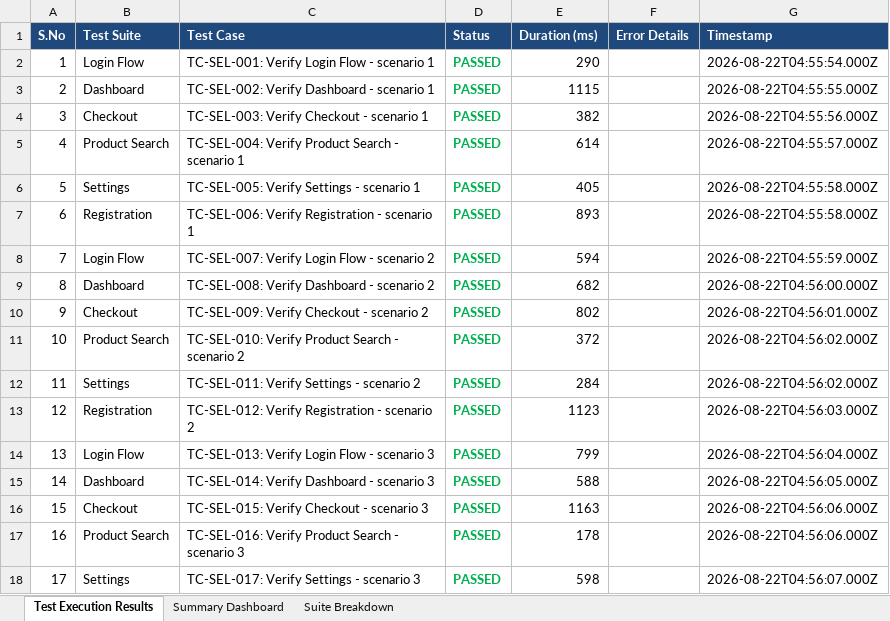
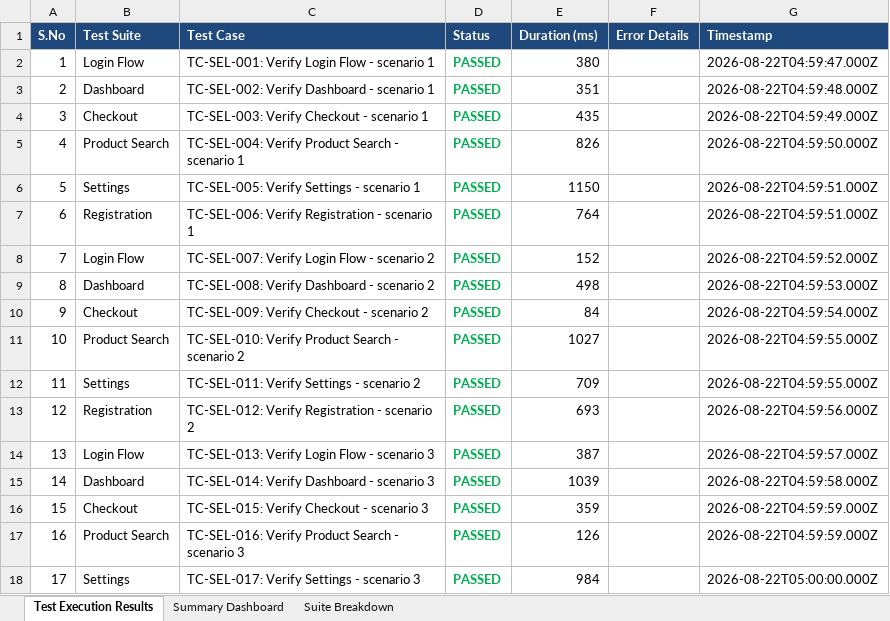
Before and after one commit to SanjayKshatriya/ASH_PROJECT, an Excel workbook: reports/Selenium_Report.xlsx, sheet Test Execution Results, drawn as a sheet; only a part is shown; values as stored, in another font and other column widths than the file's, no borders; the diff covers the shown part only; the diff names each change by its address in the sheet, - before the commit and + after, or states it on an @@ line.

```diff
--- a/reports/Selenium_Report.xlsx (sheet Test Execution Results)
+++ b/reports/Selenium_Report.xlsx (sheet Test Execution Results)
-E2 (Duration (ms)): 290
+E2 (Duration (ms)): 380
-G2 (Timestamp): 2026-08-22T04:55:54.000Z
+G2 (Timestamp): 2026-08-22T04:59:47.000Z
-E3 (Duration (ms)): 1115
+E3 (Duration (ms)): 351
-G3 (Timestamp): 2026-08-22T04:55:55.000Z
+G3 (Timestamp): 2026-08-22T04:59:48.000Z
-E4 (Duration (ms)): 382
+E4 (Duration (ms)): 435
-G4 (Timestamp): 2026-08-22T04:55:56.000Z
+G4 (Timestamp): 2026-08-22T04:59:49.000Z
-E5 (Duration (ms)): 614
+E5 (Duration (ms)): 826
-G5 (Timestamp): 2026-08-22T04:55:57.000Z
+G5 (Timestamp): 2026-08-22T04:59:50.000Z
-E6 (Duration (ms)): 405
+E6 (Duration (ms)): 1150
-G6:G7 (Timestamp): 2026-08-22T04:55:58.000Z
+G6:G7 (Timestamp): 2026-08-22T04:59:51.000Z
-E7 (Duration (ms)): 893
+E7 (Duration (ms)): 764
-E8 (Duration (ms)): 594
+E8 (Duration (ms)): 152
-G8 (Timestamp): 2026-08-22T04:55:59.000Z
+G8 (Timestamp): 2026-08-22T04:59:52.000Z
-E9 (Duration (ms)): 682
+E9 (Duration (ms)): 498
-G9 (Timestamp): 2026-08-22T04:56:00.000Z
+G9 (Timestamp): 2026-08-22T04:59:53.000Z
-E10 (Duration (ms)): 802
+E10 (Duration (ms)): 84
-G10 (Timestamp): 2026-08-22T04:56:01.000Z
+G10 (Timestamp): 2026-08-22T04:59:54.000Z
-E11 (Duration (ms)): 372
+E11 (Duration (ms)): 1027
-G11:G12 (Timestamp): 2026-08-22T04:56:02.000Z
+G11:G12 (Timestamp): 2026-08-22T04:59:55.000Z
-E12 (Duration (ms)): 284
+E12 (Duration (ms)): 709
-E13 (Duration (ms)): 1123
+E13 (Duration (ms)): 693
-G13 (Timestamp): 2026-08-22T04:56:03.000Z
+G13 (Timestamp): 2026-08-22T04:59:56.000Z
-E14 (Duration (ms)): 799
+E14 (Duration (ms)): 387
-G14 (Timestamp): 2026-08-22T04:56:04.000Z
+G14 (Timestamp): 2026-08-22T04:59:57.000Z
-E15 (Duration (ms)): 588
+E15 (Duration (ms)): 1039
-G15 (Timestamp): 2026-08-22T04:56:05.000Z
+G15 (Timestamp): 2026-08-22T04:59:58.000Z
-E16 (Duration (ms)): 1163
+E16 (Duration (ms)): 359
-G16:G17 (Timestamp): 2026-08-22T04:56:06.000Z
+G16:G17 (Timestamp): 2026-08-22T04:59:59.000Z
-E17 (Duration (ms)): 178
+E17 (Duration (ms)): 126
-E18 (Duration (ms)): 598
+E18 (Duration (ms)): 984
-G18 (Timestamp): 2026-08-22T04:56:07.000Z
+G18 (Timestamp): 2026-08-22T05:00:00.000Z
```
Also changed, not shown: 566 edited cells elsewhere in this sheet, sheet Summary Dashboard, reports/Appium_Report.xlsx, reports/Load_Testing_Final_Report.xlsx, 1 other file.
